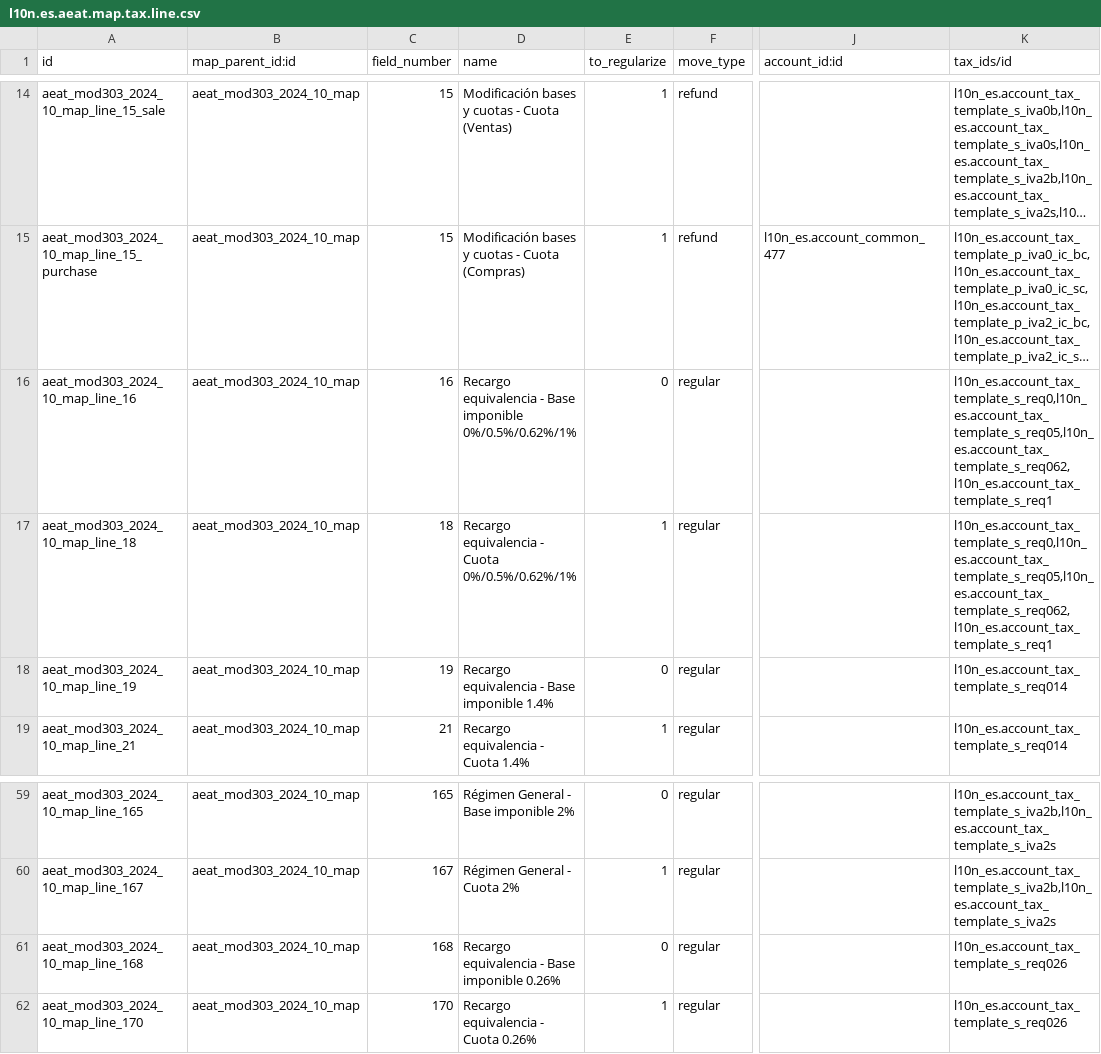
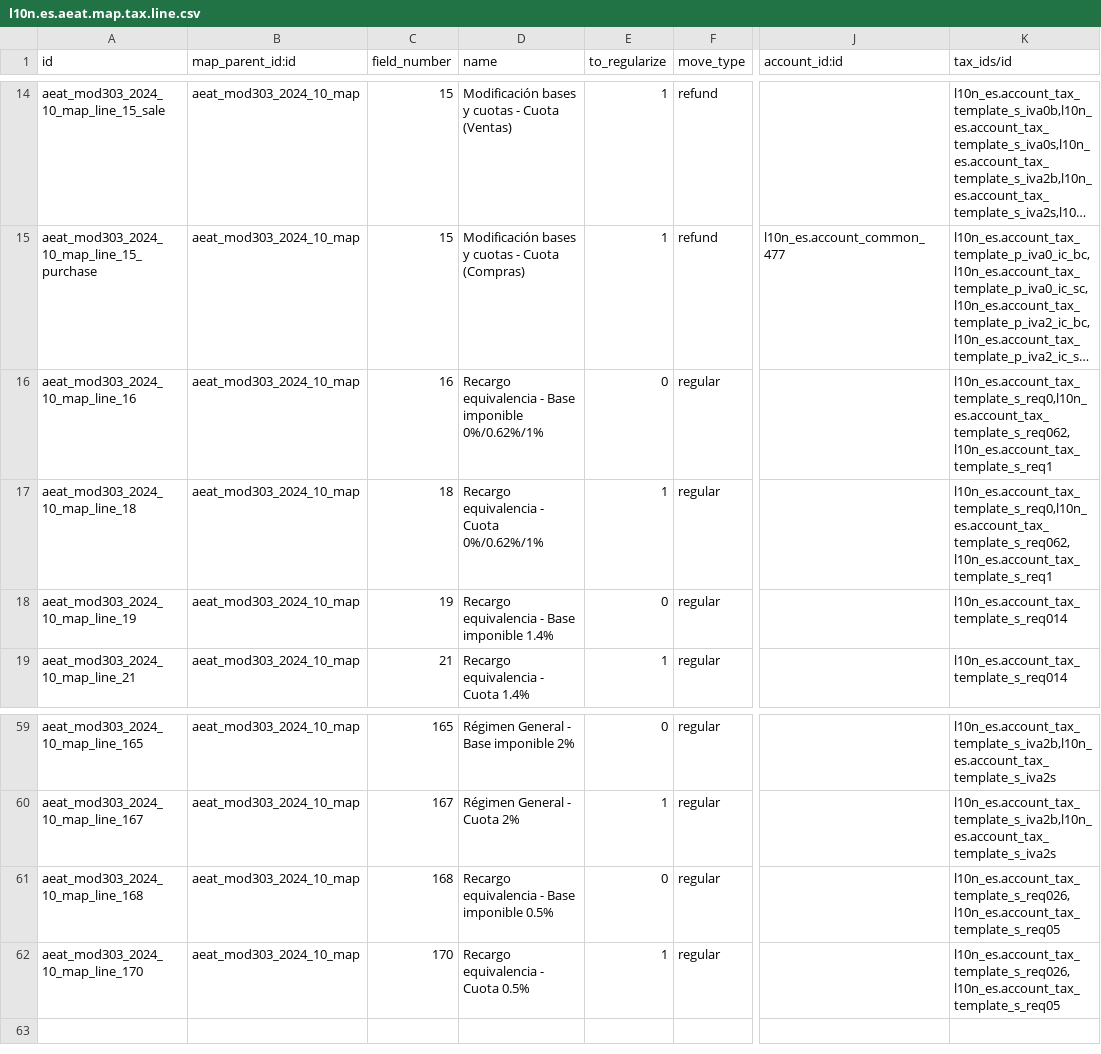
Before and after one commit to OCA/l10n-spain, a CSV file: l10n_es_aeat_mod303/data/2024-10/l10n.es.aeat.map.tax.line.csv, drawn as a sheet; only a part is shown, gaps mark what is left out; long unchanged cells end in …; the diff names each change by its address in the sheet, - before the commit and + after, or states it on an @@ line.

```diff
--- a/l10n_es_aeat_mod303/data/2024-10/l10n.es.aeat.map.tax.line.csv
+++ b/l10n_es_aeat_mod303/data/2024-10/l10n.es.aeat.map.tax.line.csv
-D16 (name): …Base imponible 0%/0.5%/0.62%/1%
+D16 (name): …Base imponible 0%/0.62%/1%
-K16:K17 (tax_ids/id): l10n_es.account_tax_template_s_req0,l10n_es.account_tax_template_s_req05,l10n_es.account_tax_template_s_req062,l10n_es.account_tax_template_s_req1
+K16:K17 (tax_ids/id): l10n_es.account_tax_template_s_req0,l10n_es.account_tax_template_s_req062,l10n_es.account_tax_template_s_req1
-D17 (name): Recargo equivalencia - Cuota 0%/0.5%/0.62%/1%
+D17 (name): Recargo equivalencia - Cuota 0%/0.62%/1%
-D61 (name): Recargo equivalencia - Base imponible 0.26%
+D61 (name): Recargo equivalencia - Base imponible 0.5%
-K61:K62 (tax_ids/id): l10n_es.account_tax_template_s_req026
+K61:K62 (tax_ids/id): l10n_es.account_tax_template_s_req026,l10n_es.account_tax_template_s_req05
-D62 (name): Recargo equivalencia - Cuota 0.26%
+D62 (name): Recargo equivalencia - Cuota 0.5%
```
Also changed, not shown: l10n_es_aeat_mod303/data/2024-10/aeat.model.export.config.line.csv, 1 other file.
